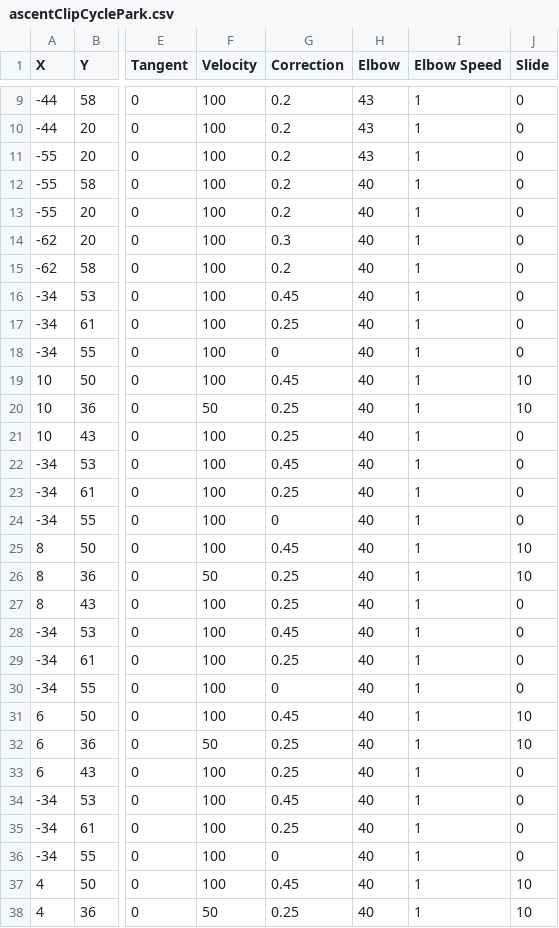
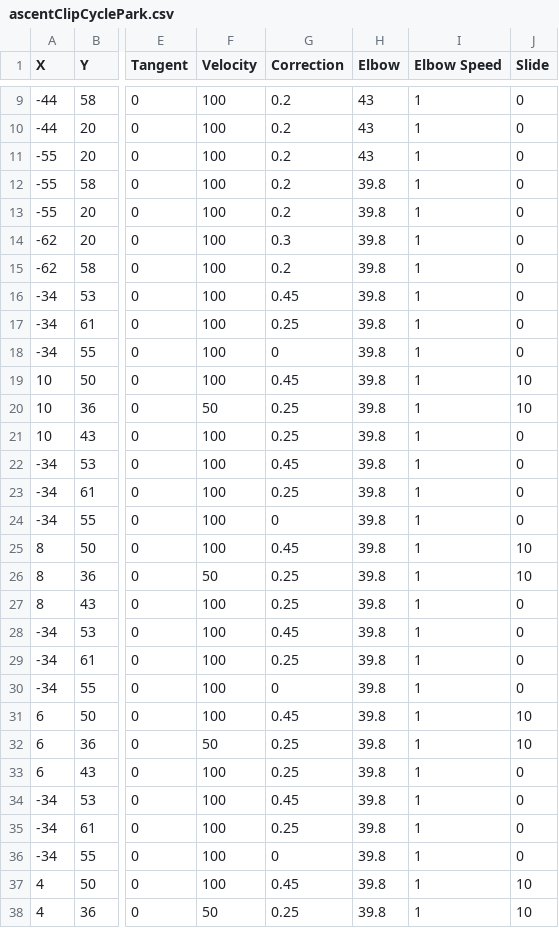
Before and after one commit to fenix-exe/2024AutoPaths, a CSV file: ascentClipCyclePark.csv, drawn as a sheet; only a part is shown, gaps mark what is left out; the diff covers the shown part only; the diff names each change by its address in the sheet, - before the commit and + after, or states it on an @@ line.

```diff
--- a/ascentClipCyclePark.csv
+++ b/ascentClipCyclePark.csv
-H12:H38 (Elbow): 40
+H12:H38 (Elbow): 39.8
```
Also changed, not shown: 2 edited cells elsewhere in this file, ascentPreloadPark.csv.
